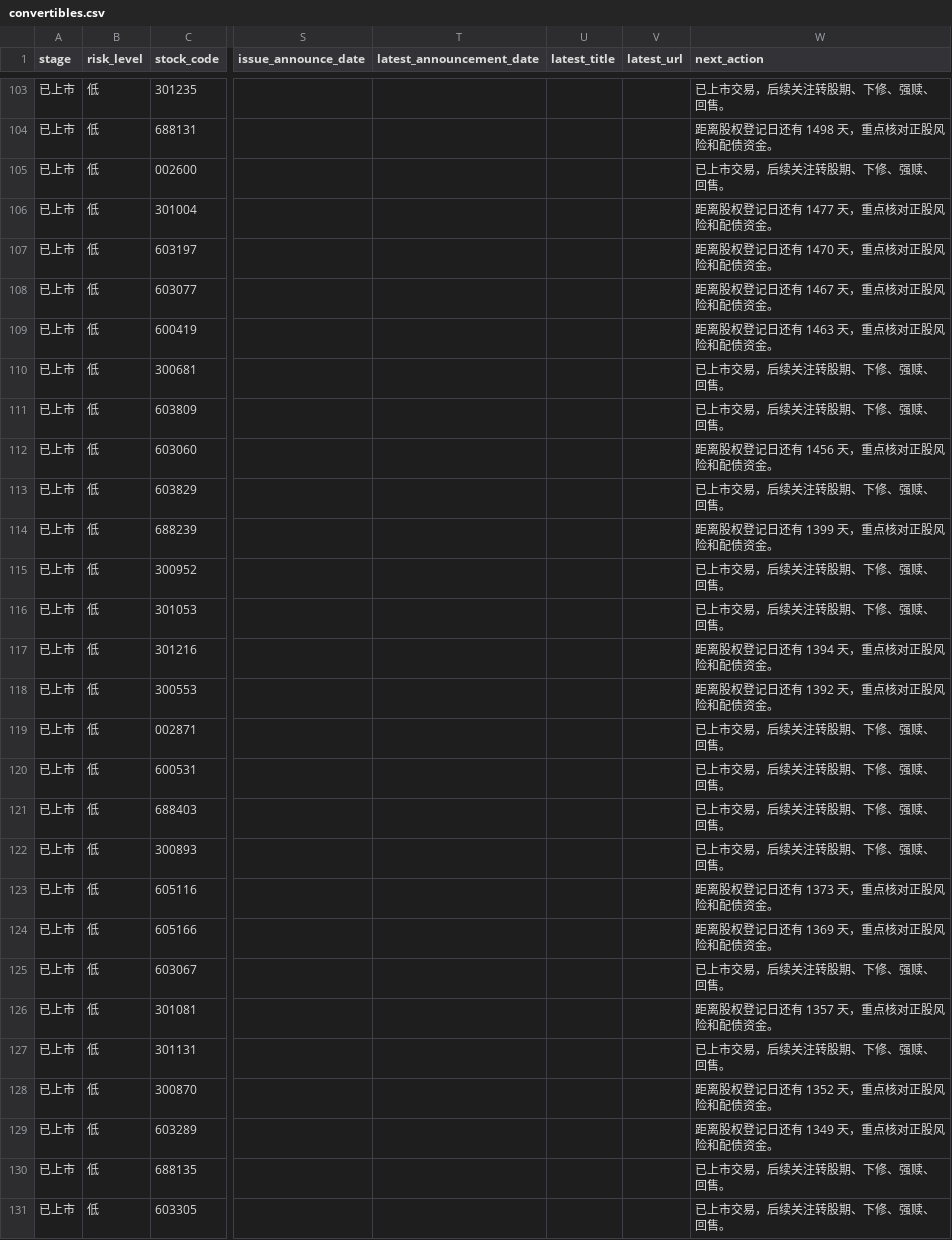
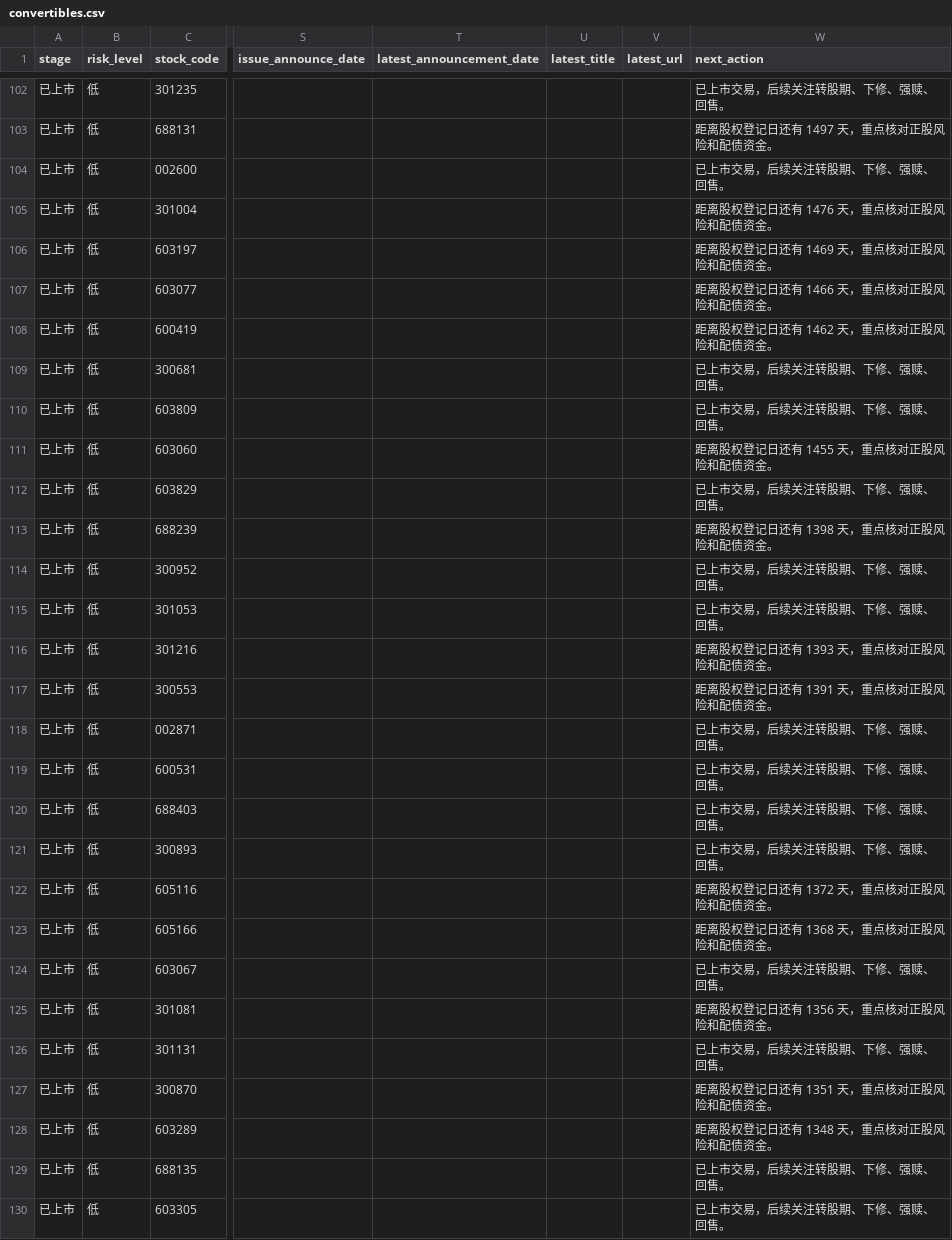
Before and after one commit to Flying-Cabbage/kzzsg, a CSV file: docs/data/convertibles.csv, drawn as a sheet; only a part is shown, gaps mark what is left out; addresses are those after the commit; the diff covers the shown part only; the diff names each change by its address in the sheet, - before the commit and + after, or states it on an @@ line.

```diff
--- a/docs/data/convertibles.csv
+++ b/docs/data/convertibles.csv
-W103 (next_action): 距离股权登记日还有 1498 天，重点核对正股风险和配债资金。
+W103 (next_action): 距离股权登记日还有 1497 天，重点核对正股风险和配债资金。
-W105 (next_action): 距离股权登记日还有 1477 天，重点核对正股风险和配债资金。
+W105 (next_action): 距离股权登记日还有 1476 天，重点核对正股风险和配债资金。
-W106 (next_action): 距离股权登记日还有 1470 天，重点核对正股风险和配债资金。
+W106 (next_action): 距离股权登记日还有 1469 天，重点核对正股风险和配债资金。
-W107 (next_action): 距离股权登记日还有 1467 天，重点核对正股风险和配债资金。
+W107 (next_action): 距离股权登记日还有 1466 天，重点核对正股风险和配债资金。
-W108 (next_action): 距离股权登记日还有 1463 天，重点核对正股风险和配债资金。
+W108 (next_action): 距离股权登记日还有 1462 天，重点核对正股风险和配债资金。
-W111 (next_action): 距离股权登记日还有 1456 天，重点核对正股风险和配债资金。
+W111 (next_action): 距离股权登记日还有 1455 天，重点核对正股风险和配债资金。
-W113 (next_action): 距离股权登记日还有 1399 天，重点核对正股风险和配债资金。
+W113 (next_action): 距离股权登记日还有 1398 天，重点核对正股风险和配债资金。
-W116 (next_action): 距离股权登记日还有 1394 天，重点核对正股风险和配债资金。
+W116 (next_action): 距离股权登记日还有 1393 天，重点核对正股风险和配债资金。
-W117 (next_action): 距离股权登记日还有 1392 天，重点核对正股风险和配债资金。
+W117 (next_action): 距离股权登记日还有 1391 天，重点核对正股风险和配债资金。
-W122 (next_action): 距离股权登记日还有 1373 天，重点核对正股风险和配债资金。
+W122 (next_action): 距离股权登记日还有 1372 天，重点核对正股风险和配债资金。
-W123 (next_action): 距离股权登记日还有 1369 天，重点核对正股风险和配债资金。
+W123 (next_action): 距离股权登记日还有 1368 天，重点核对正股风险和配债资金。
-W125 (next_action): 距离股权登记日还有 1357 天，重点核对正股风险和配债资金。
+W125 (next_action): 距离股权登记日还有 1356 天，重点核对正股风险和配债资金。
-W127 (next_action): 距离股权登记日还有 1352 天，重点核对正股风险和配债资金。
+W127 (next_action): 距离股权登记日还有 1351 天，重点核对正股风险和配债资金。
-W128 (next_action): 距离股权登记日还有 1349 天，重点核对正股风险和配债资金。
+W128 (next_action): 距离股权登记日还有 1348 天，重点核对正股风险和配债资金。
```
Also changed, not shown: 1 added row, 1 removed row and 148 edited cells elsewhere in this file, 3 other files.
